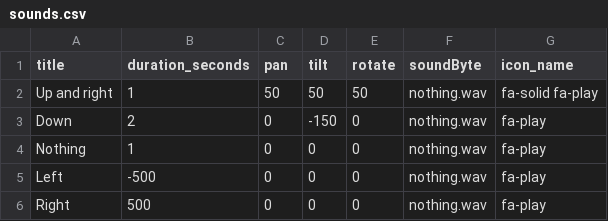
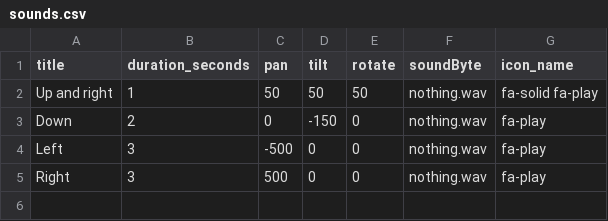
Before and after one commit to Dobby4Lyfe/robot-control-interface, a CSV file: data/node-red/user_data/sounds.csv, drawn as a sheet.

Commit message:
fix some gestures

```diff
--- a/data/node-red/user_data/sounds.csv
+++ b/data/node-red/user_data/sounds.csv
@@ -3,4 +3,3 @@ Up and right,1,50,50,50,nothing.wav,fa-solid fa-play
 Down,2,0,-150,0,nothing.wav,fa-play
-Nothing,1,0,0,0,nothing.wav,fa-play
-Left,-500,0,0,0,nothing.wav,fa-play
-Right,500,0,0,0,nothing.wav,fa-play
+Left,3,-500,0,0,nothing.wav,fa-play
+Right,3,500,0,0,nothing.wav,fa-play
```
